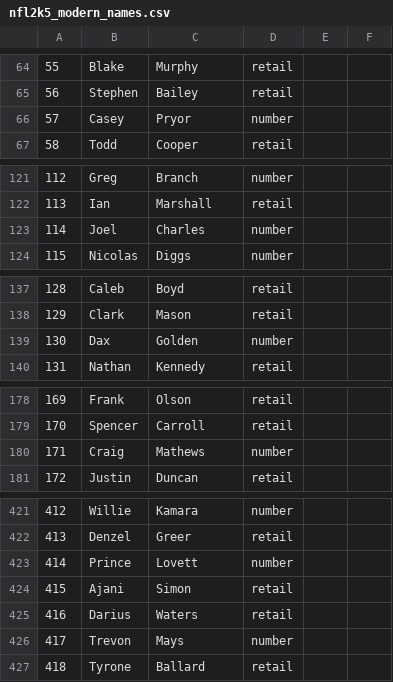
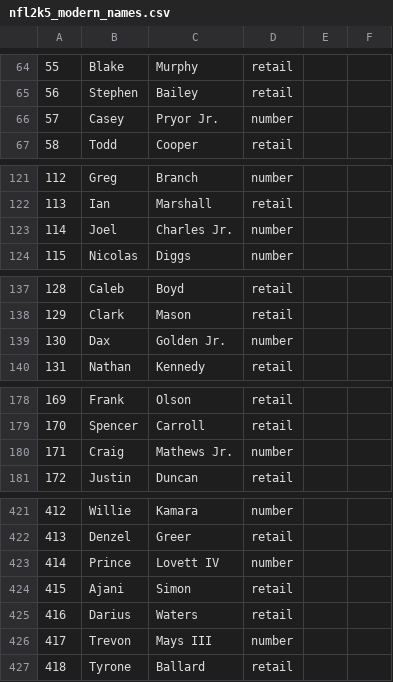
Before and after one commit to cruuz/2k-football-mod-tools, a CSV file: data/nfl2k5_modern_names.csv, drawn as a sheet; only a part is shown, gaps mark what is left out; the diff covers the shown part only; the diff names each change by its address in the sheet, - before the commit and + after, or states it on an @@ line.

```diff
--- a/data/nfl2k5_modern_names.csv
+++ b/data/nfl2k5_modern_names.csv
-C66: Pryor
+C66: Pryor Jr.
-C123: Charles
+C123: Charles Jr.
-C139: Golden
+C139: Golden Jr.
-C180: Mathews
+C180: Mathews Jr.
-C423: Lovett
+C423: Lovett IV
-C426: Mays
+C426: Mays III
```
Also changed, not shown: 17 edited cells elsewhere in this file, 5 other files.
